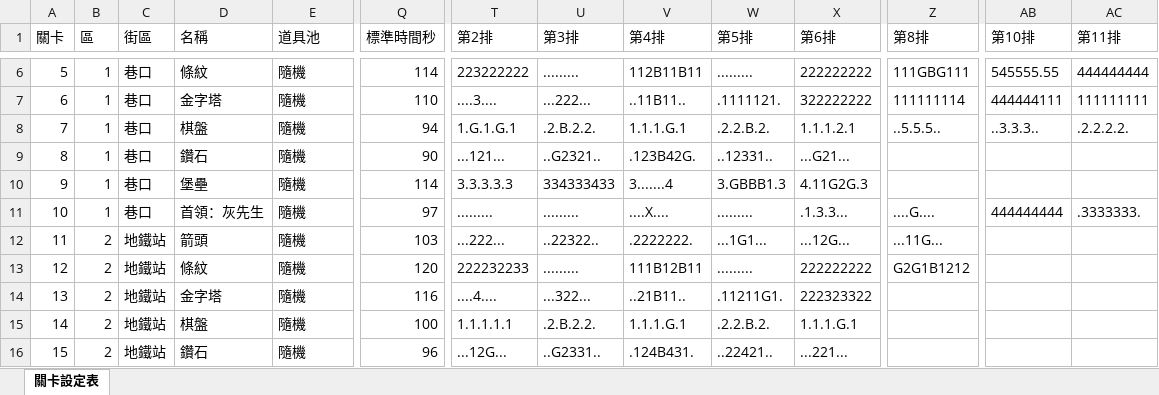
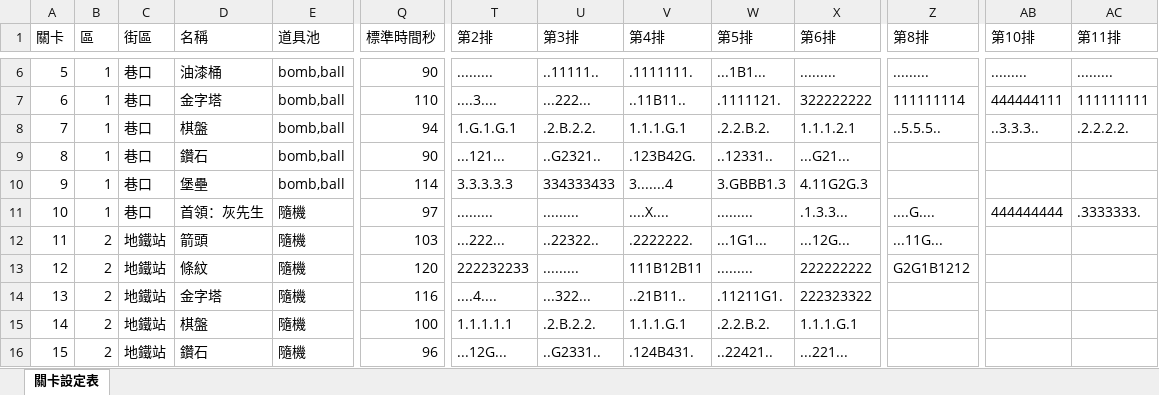
Before and after one commit to fishon100/pinball-sling, an Excel workbook: tools/levels/out/關卡設定表.xlsx, sheet 關卡設定表, drawn as a sheet; only a part is shown, gaps mark what is left out; values as stored, in another font and other column widths than the file's, no borders; the diff covers the shown part only; the diff names each change by its address in the sheet, - before the commit and + after, or states it on an @@ line.

```diff
--- a/tools/levels/out/關卡設定表.xlsx (sheet 關卡設定表)
+++ b/tools/levels/out/關卡設定表.xlsx (sheet 關卡設定表)
-D6 (名稱): 條紋
+D6 (名稱): 油漆桶
-E6:E10 (道具池): 隨機
+E6:E10 (道具池): bomb,ball
-Q6 (標準時間秒): 114
+Q6 (標準時間秒): 90
-T6 (第2排): 223222222
+T6 (第2排): .........
-U6 (第3排): .........
+U6 (第3排): ..11111..
-V6 (第4排): 112B11B11
+V6 (第4排): .1111111.
-W6 (第5排): .........
+W6 (第5排): ...1B1...
-X6 (第6排): 222222222
+X6 (第6排): .........
-Z6 (第8排): 111GBG111
+Z6 (第8排): .........
-AB6 (第10排): 545555.55
+AB6 (第10排): .........
-AC6 (第11排): 444444444
+AC6 (第11排): .........
```
Also changed, not shown: 51 edited cells elsewhere in this sheet, 17 other files.
